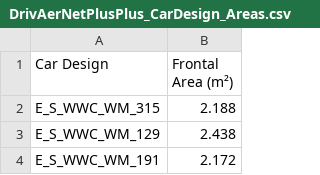
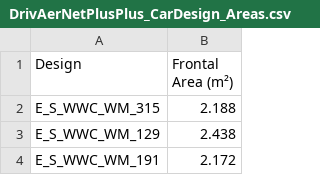
Before and after one commit to weilr/DrivAerNet, a CSV file: DrivAerNetPlusPlus_CarDesign_Areas.csv, drawn as a sheet; only a part is shown.

```diff
--- a/DrivAerNetPlusPlus_CarDesign_Areas.csv
+++ b/DrivAerNetPlusPlus_CarDesign_Areas.csv
@@ -1,2 +1,2 @@
-Car Design,Frontal Area (m²)
+Design,Frontal Area (m²)
 E_S_WWC_WM_315,2.188
```
Also changed, not shown: 18 other files.
